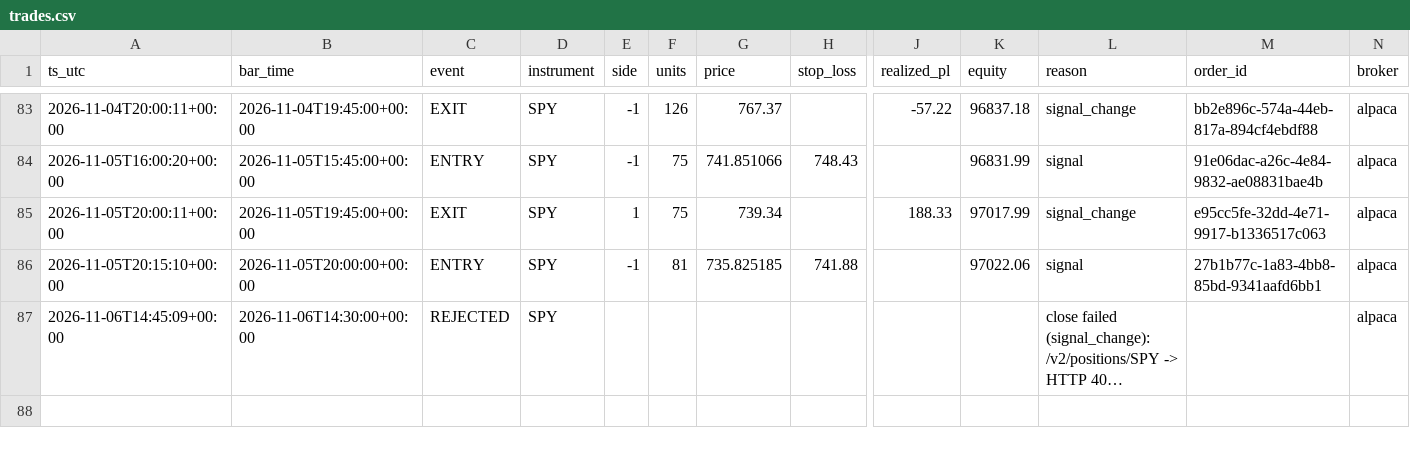
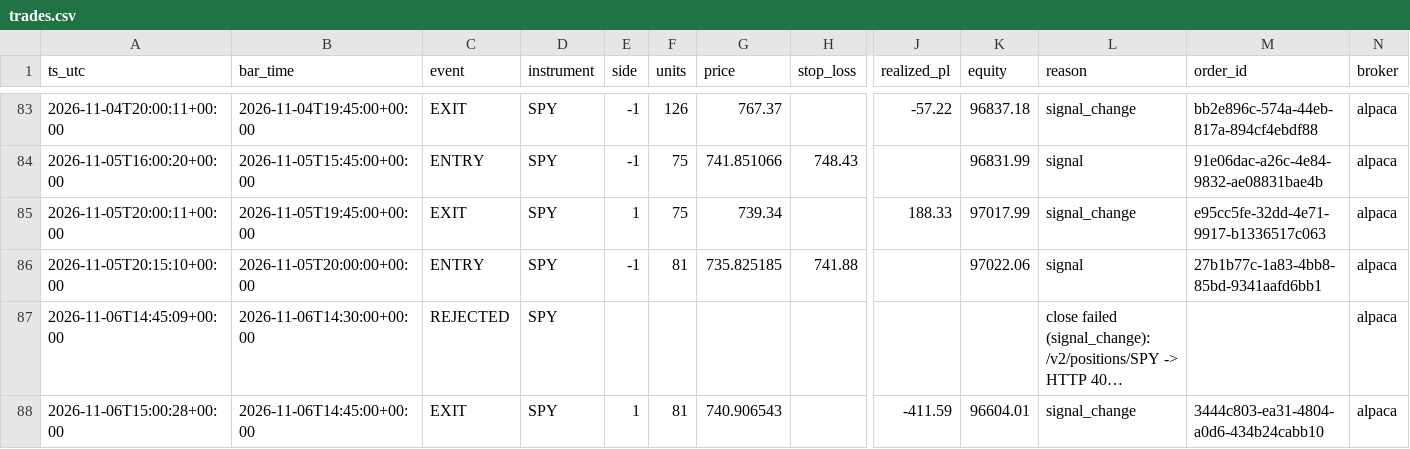
Before and after one commit to hmjag07/Quants, a CSV file: trades.csv, drawn as a sheet; only a part is shown, gaps mark what is left out; long unchanged cells end in …; rows hold the shown columns only; the diff names each change by its address in the sheet, - before the commit and + after, or states it on an @@ line.

```diff
--- a/trades.csv
+++ b/trades.csv
+row 88: 2026-11-06T15:00:28+00:00 | 2026-11-06T14:45:00+00:00 | EXIT | SPY | 1 | 81 | 740.906543 |  | -411.59 | 96604.01 | signal_change | 3444c803-ea31-4804-a0d6-434b24cabb10 | alpaca
```
Also changed, not shown: equity_curve.csv.
